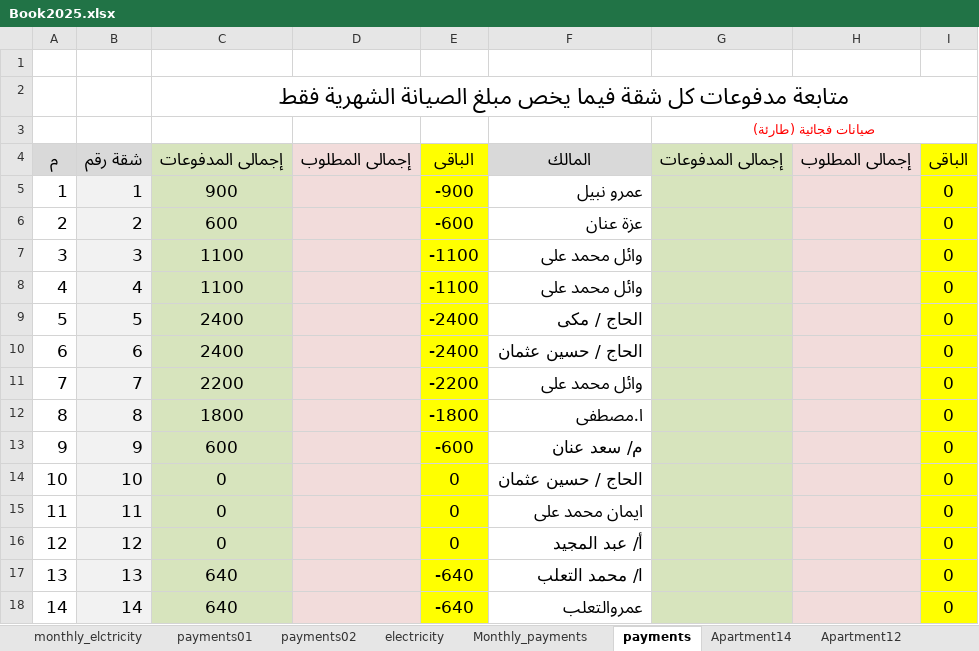
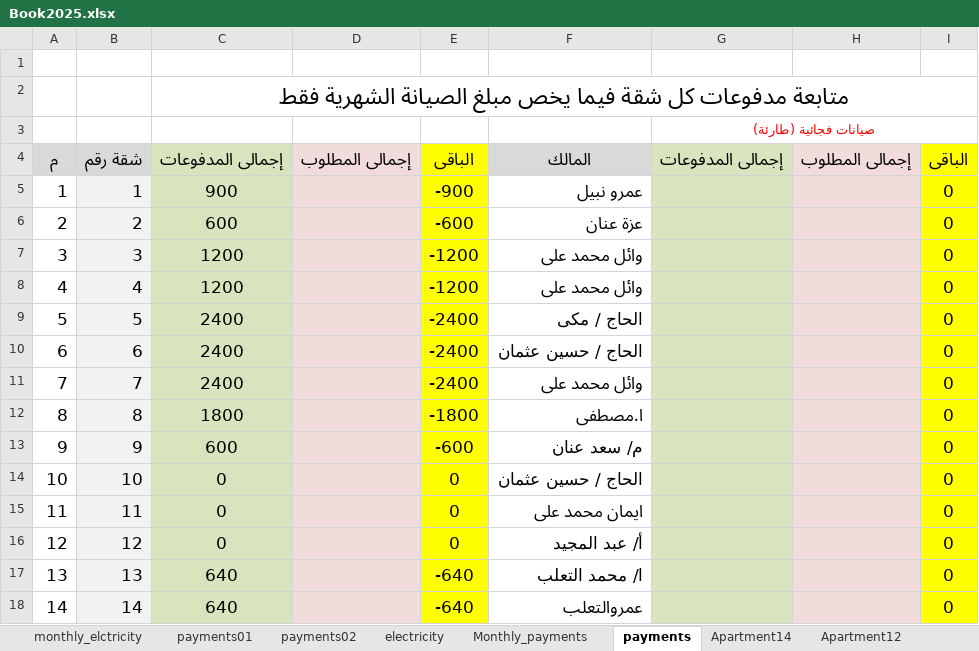
Before and after one commit to lamiaabakry1/seyana2024, an Excel workbook: Book2025.xlsx, sheet payments, drawn as a sheet; values as stored, in another font and other column widths than the file's, no borders; the diff names each change by its address in the sheet, - before the commit and + after, or states it on an @@ line.

```diff
--- a/Book2025.xlsx (sheet payments)
+++ b/Book2025.xlsx (sheet payments)
-C7:C8: 1100
+C7:C8: 1200
-E7:E8: -1100
+E7:E8: -1200
-C11: 2200
+C11: 2400
-E11: -2200
+E11: -2400
```
Also changed, not shown: sheet incomes, sheet balance, sheet outcomes, sheet Apartment4, sheet Apartment7, sheet Monthly_payments, 1 more sheet, charts or pictures.
